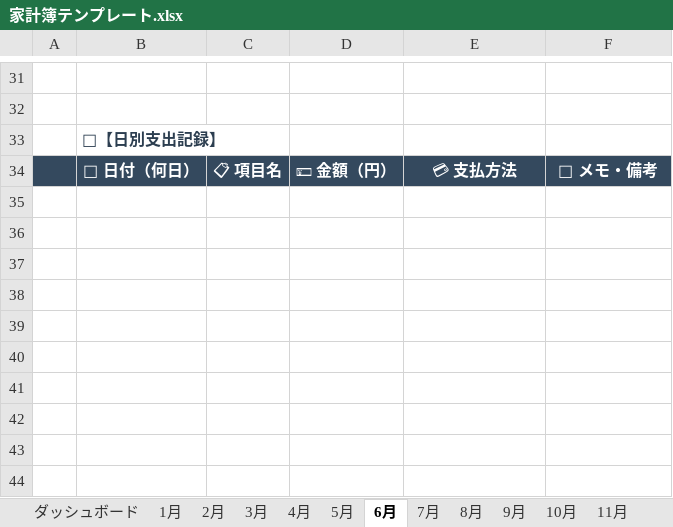
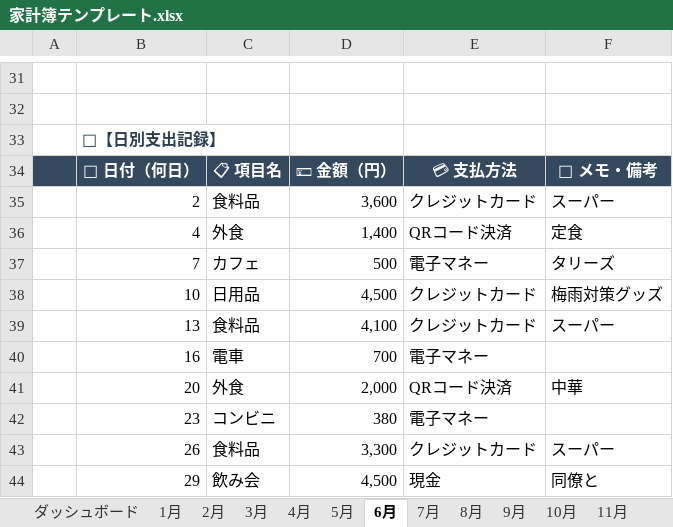
Before and after one commit to yyappyyy/app-cowork, an Excel workbook: household-budget-spreadsheet/家計簿テンプレート.xlsx, sheet 6月, drawn as a sheet; only a part is shown, gaps mark what is left out; values as stored, in another font and other column widths than the file's, no borders; the diff covers the shown part only; the diff names each change by its address in the sheet, - before the commit and + after, or states it on an @@ line.

```diff
--- a/household-budget-spreadsheet/家計簿テンプレート.xlsx (sheet 6月)
+++ b/household-budget-spreadsheet/家計簿テンプレート.xlsx (sheet 6月)
+row 35:  | 2 | 食料品 | 3,600 | クレジットカード | スーパー
+row 36:  | 4 | 外食 | 1,400 | QRコード決済 | 定食
+row 37:  | 7 | カフェ | 500 | 電子マネー | タリーズ
+row 38:  | 10 | 日用品 | 4,500 | クレジットカード | 梅雨対策グッズ
+row 39:  | 13 | 食料品 | 4,100 | クレジットカード | スーパー
+row 40:  | 16 | 電車 | 700 | 電子マネー
+row 41:  | 20 | 外食 | 2,000 | QRコード決済 | 中華
+row 42:  | 23 | コンビニ | 380 | 電子マネー
+row 43:  | 26 | 食料品 | 3,300 | クレジットカード | スーパー
+row 44:  | 29 | 飲み会 | 4,500 | 現金 | 同僚と
```
Also changed, not shown: 35 edited cells elsewhere in this sheet, sheet 8月, sheet 10月, sheet 7月, sheet 12月, sheet 5月, sheet 4月, 5 more sheets, 1 other file.
